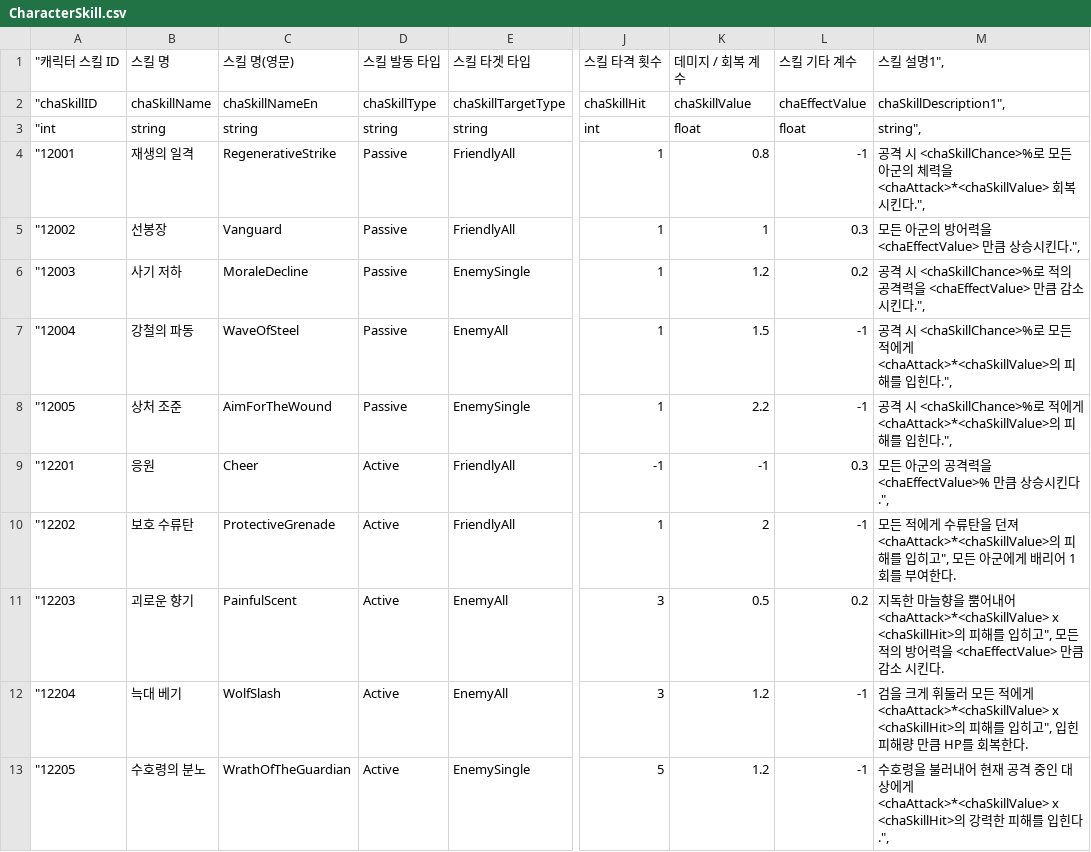
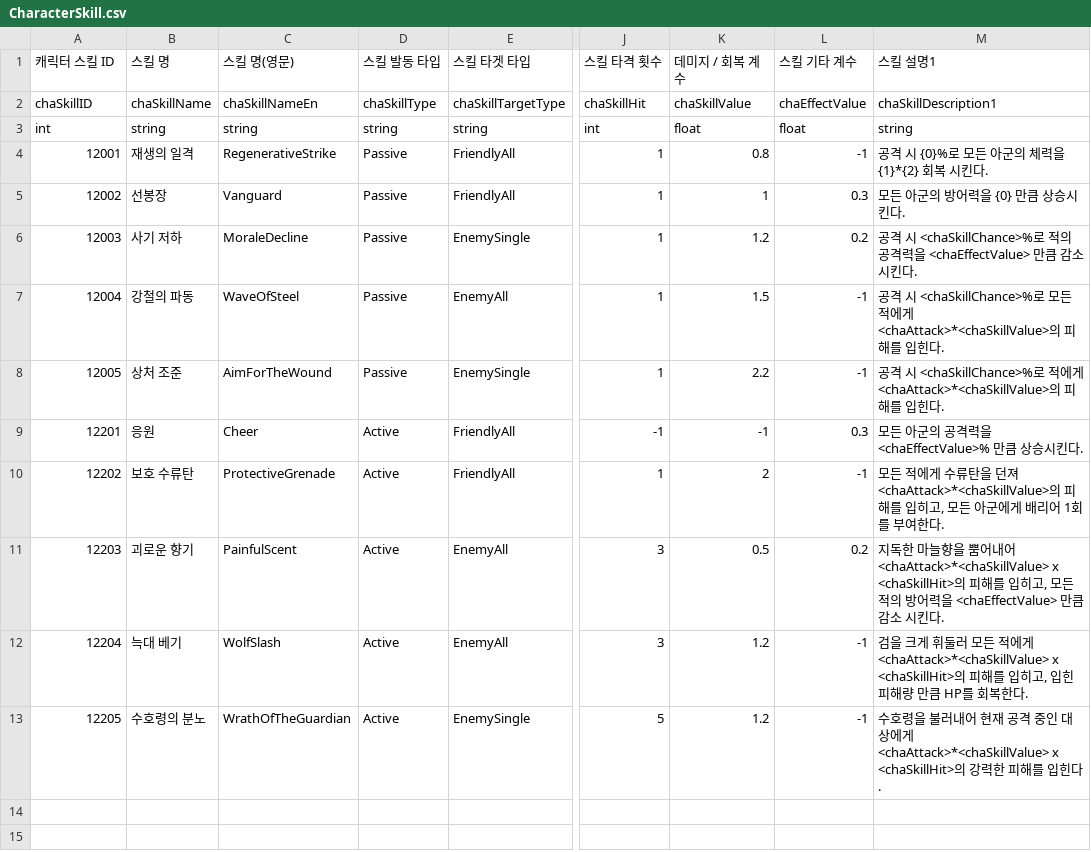
Before and after one commit to KimGiWoon/Project_KC, a CSV file: Assets/Resources/CSVData/Character/CharacterSkill.csv, drawn as a sheet; only a part is shown, gaps mark what is left out; the diff names each change by its address in the sheet, - before the commit and + after, or states it on an @@ line.

```diff
--- a/Assets/Resources/CSVData/Character/CharacterSkill.csv
+++ b/Assets/Resources/CSVData/Character/CharacterSkill.csv
-A1: "캐릭터 스킬 ID
+A1: 캐릭터 스킬 ID
-M1: 스킬 설명1",
+M1: 스킬 설명1
-A2 (캐릭터 스킬 ID): "chaSkillID
+A2 (캐릭터 스킬 ID): chaSkillID
-M2 (스킬 설명1): chaSkillDescription1",
+M2 (스킬 설명1): chaSkillDescription1
-A3 (캐릭터 스킬 ID): "int
+A3 (캐릭터 스킬 ID): int
-M3 (스킬 설명1): string",
+M3 (스킬 설명1): string
-A4 (캐릭터 스킬 ID): "12001
+A4 (캐릭터 스킬 ID): 12001
-M4 (스킬 설명1): …시 <chaSkillChance>%로 모든 아군의 체력을 <chaAttack>*<chaSkillValue> 회복 시킨다.",
+M4 (스킬 설명1): …시 {0}%로 모든 아군의 체력을 {1}*{2} 회복 시킨다.
-A5 (캐릭터 스킬 ID): "12002
+A5 (캐릭터 스킬 ID): 12002
-M5 (스킬 설명1): 모든 아군의 방어력을 <chaEffectValue> 만큼 상승시킨다.",
+M5 (스킬 설명1): 모든 아군의 방어력을 {0} 만큼 상승시킨다.
-A6 (캐릭터 스킬 ID): "12003
+A6 (캐릭터 스킬 ID): 12003
-M6 (스킬 설명1): …시킨다.",
+M6 (스킬 설명1): …시킨다.
-A7 (캐릭터 스킬 ID): "12004
+A7 (캐릭터 스킬 ID): 12004
-M7 (스킬 설명1): …힌다.",
+M7 (스킬 설명1): …힌다.
-A8 (캐릭터 스킬 ID): "12005
+A8 (캐릭터 스킬 ID): 12005
-M8 (스킬 설명1): …힌다.",
+M8 (스킬 설명1): …힌다.
-A9 (캐릭터 스킬 ID): "12201
+A9 (캐릭터 스킬 ID): 12201
-M9 (스킬 설명1): 모든 아군의 공격력을 <chaEffectValue>% 만큼 상승시킨다.",
+M9 (스킬 설명1): 모든 아군의 공격력을 <chaEffectValue>% 만큼 상승시킨다.
-A10 (캐릭터 스킬 ID): "12202
+A10 (캐릭터 스킬 ID): 12202
-M10 (스킬 설명1): …입히고", 모든 아…
+M10 (스킬 설명1): …입히고, 모든 아…
-A11 (캐릭터 스킬 ID): "12203
+A11 (캐릭터 스킬 ID): 12203
-M11 (스킬 설명1): …입히고", 모든 적…
+M11 (스킬 설명1): …입히고, 모든 적…
-A12 (캐릭터 스킬 ID): "12204
+A12 (캐릭터 스킬 ID): 12204
-M12 (스킬 설명1): …입히고", 입힌 피…
+M12 (스킬 설명1): …입히고, 입힌 피…
-A13 (캐릭터 스킬 ID): "12205
+A13 (캐릭터 스킬 ID): 12205
-M13 (스킬 설명1): …입힌다.",
+M13 (스킬 설명1): …입힌다.
```
Also changed, not shown: Assets/Resources/CSVData/Monster/MonsterSkill.csv.
